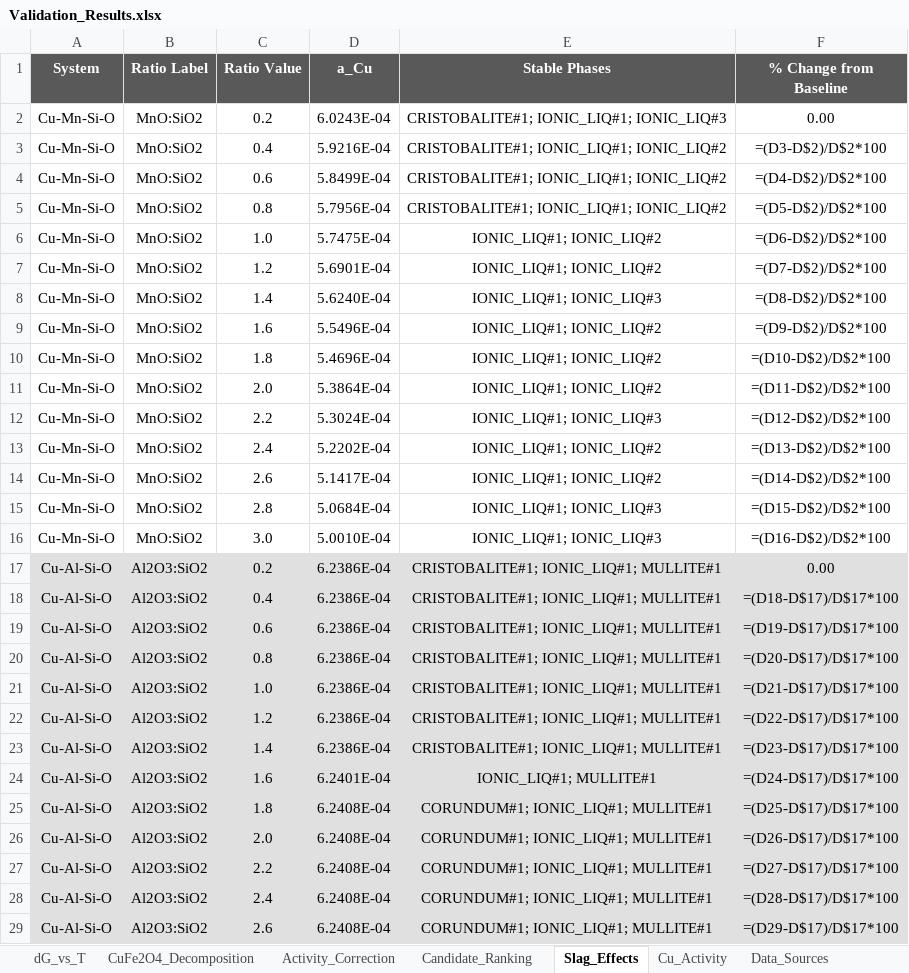
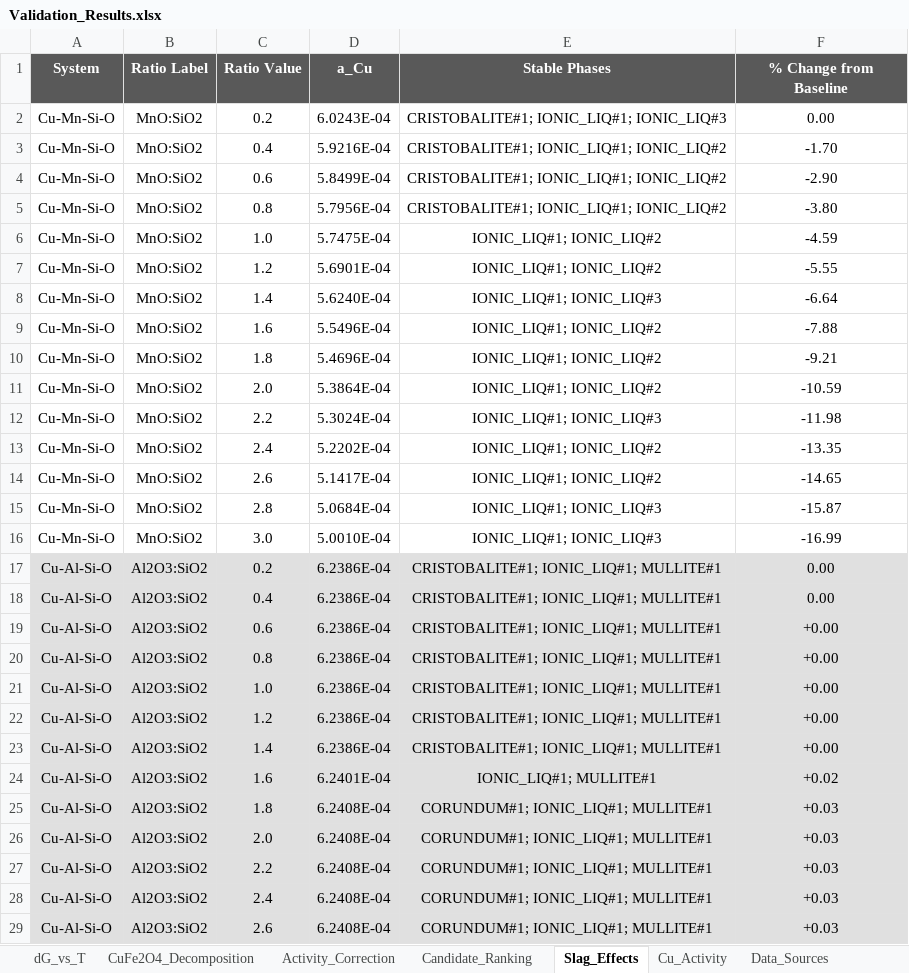
Before and after one commit to dimascad/honda-calphad, an Excel workbook: screening/Validation_Results.xlsx, sheet Slag_Effects, drawn as a sheet; only a part is shown; values as stored, in another font and other column widths than the file's, no borders; formulas without a stored value are shown as written; the diff covers the shown part only; the diff names each change by its address in the sheet, - before the commit and + after, or states it on an @@ line.

```diff
--- a/screening/Validation_Results.xlsx (sheet Slag_Effects)
+++ b/screening/Validation_Results.xlsx (sheet Slag_Effects)
-F3 (% Change from Baseline): =(D3-D$2)/D$2*100
+F3 (% Change from Baseline): -1.70
-F4 (% Change from Baseline): =(D4-D$2)/D$2*100
+F4 (% Change from Baseline): -2.90
-F5 (% Change from Baseline): =(D5-D$2)/D$2*100
+F5 (% Change from Baseline): -3.80
-F6 (% Change from Baseline): =(D6-D$2)/D$2*100
+F6 (% Change from Baseline): -4.59
-F7 (% Change from Baseline): =(D7-D$2)/D$2*100
+F7 (% Change from Baseline): -5.55
-F8 (% Change from Baseline): =(D8-D$2)/D$2*100
+F8 (% Change from Baseline): -6.64
-F9 (% Change from Baseline): =(D9-D$2)/D$2*100
+F9 (% Change from Baseline): -7.88
-F10 (% Change from Baseline): =(D10-D$2)/D$2*100
+F10 (% Change from Baseline): -9.21
-F11 (% Change from Baseline): =(D11-D$2)/D$2*100
+F11 (% Change from Baseline): -10.59
-F12 (% Change from Baseline): =(D12-D$2)/D$2*100
+F12 (% Change from Baseline): -11.98
-F13 (% Change from Baseline): =(D13-D$2)/D$2*100
+F13 (% Change from Baseline): -13.35
-F14 (% Change from Baseline): =(D14-D$2)/D$2*100
+F14 (% Change from Baseline): -14.65
-F15 (% Change from Baseline): =(D15-D$2)/D$2*100
+F15 (% Change from Baseline): -15.87
-F16 (% Change from Baseline): =(D16-D$2)/D$2*100
+F16 (% Change from Baseline): -16.99
-F18 (% Change from Baseline): =(D18-D$17)/D$17*100
+F18 (% Change from Baseline): 0.00
-F19 (% Change from Baseline): =(D19-D$17)/D$17*100
+F19 (% Change from Baseline): +0.00
-F20 (% Change from Baseline): =(D20-D$17)/D$17*100
+F20 (% Change from Baseline): +0.00
-F21 (% Change from Baseline): =(D21-D$17)/D$17*100
+F21 (% Change from Baseline): +0.00
-F22 (% Change from Baseline): =(D22-D$17)/D$17*100
+F22 (% Change from Baseline): +0.00
-F23 (% Change from Baseline): =(D23-D$17)/D$17*100
+F23 (% Change from Baseline): +0.00
-F24 (% Change from Baseline): =(D24-D$17)/D$17*100
+F24 (% Change from Baseline): +0.02
-F25 (% Change from Baseline): =(D25-D$17)/D$17*100
+F25 (% Change from Baseline): +0.03
-F26 (% Change from Baseline): =(D26-D$17)/D$17*100
+F26 (% Change from Baseline): +0.03
-F27 (% Change from Baseline): =(D27-D$17)/D$17*100
+F27 (% Change from Baseline): +0.03
-F28 (% Change from Baseline): =(D28-D$17)/D$17*100
+F28 (% Change from Baseline): +0.03
-F29 (% Change from Baseline): =(D29-D$17)/D$17*100
+F29 (% Change from Baseline): +0.03
```
Also changed, not shown: 2 edited cells elsewhere in this sheet, sheet Activity_Correction, sheet CuFe2O4_Decomposition, sheet dG_vs_T, sheet Candidate_Ranking, screening/Cu_Removal_Screening.xlsx, 3 other files.
